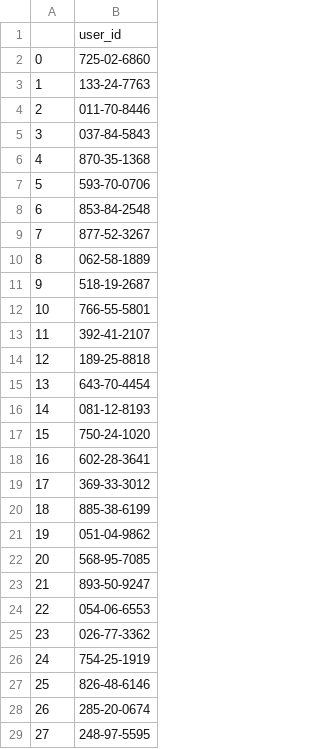
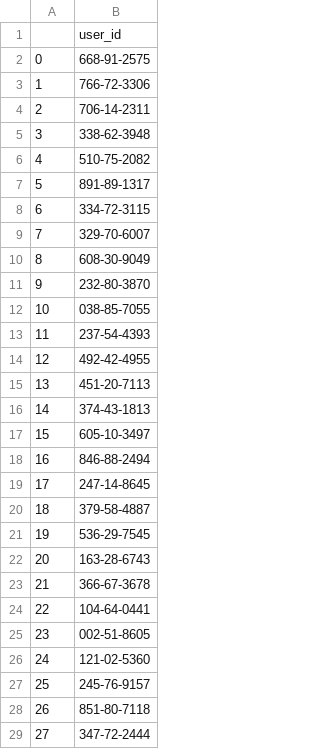
Before and after one commit to ElsaLopez133/Data-Mining-Project, a CSV file: data_house/user.csv, drawn as a sheet; only a part is shown; the diff covers the shown part only.

Commit message:
correct user queries

```diff
--- a/data_house/user.csv
+++ b/data_house/user.csv
@@ -1,29 +1,29 @@
 ,user_id
-0,725-02-6860
-1,133-24-7763
-2,011-70-8446
-3,037-84-5843
-4,870-35-1368
-5,593-70-0706
-6,853-84-2548
-7,877-52-3267
-8,062-58-1889
-9,518-19-2687
-10,766-55-5801
-11,392-41-2107
-12,189-25-8818
-13,643-70-4454
-14,081-12-8193
-15,750-24-1020
-16,602-28-3641
-17,369-33-3012
-18,885-38-6199
-19,051-04-9862
-20,568-95-7085
-21,893-50-9247
-22,054-06-6553
-23,026-77-3362
-24,754-25-1919
-25,826-48-6146
-26,285-20-0674
-27,248-97-5595
+0,668-91-2575
+1,766-72-3306
+2,706-14-2311
+3,338-62-3948
+4,510-75-2082
+5,891-89-1317
+6,334-72-3115
+7,329-70-6007
+8,608-30-9049
+9,232-80-3870
+10,038-85-7055
+11,237-54-4393
+12,492-42-4955
+13,451-20-7113
+14,374-43-1813
+15,605-10-3497
+16,846-88-2494
+17,247-14-8645
+18,379-58-4887
+19,536-29-7545
+20,163-28-6743
+21,366-67-3678
+22,104-64-0441
+23,002-51-8605
+24,121-02-5360
+25,245-76-9157
+26,851-80-7118
+27,347-72-2444
```
Also changed, not shown: 72 edited cells elsewhere in this file, data_house/database.csv, data_house/queries.csv, 8 other files.
